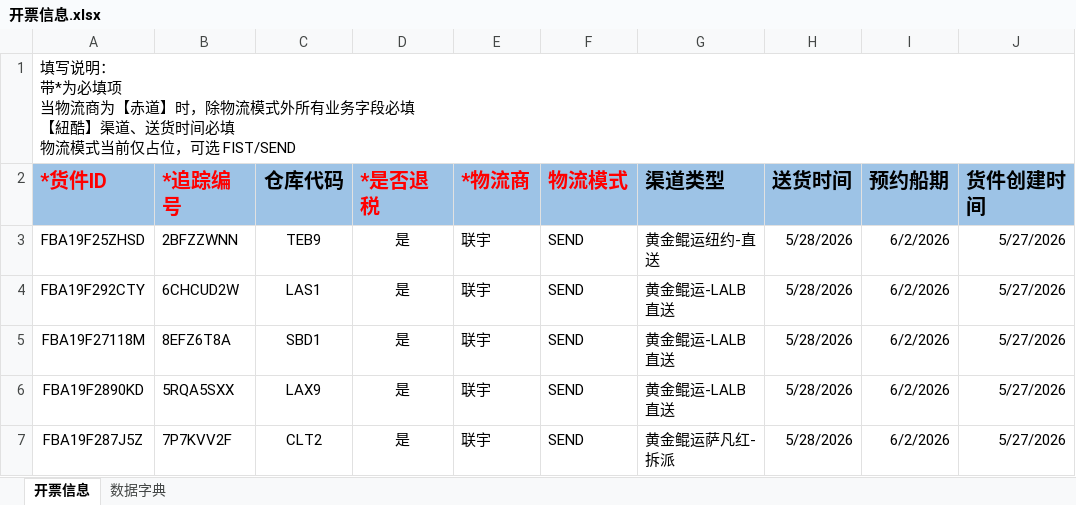
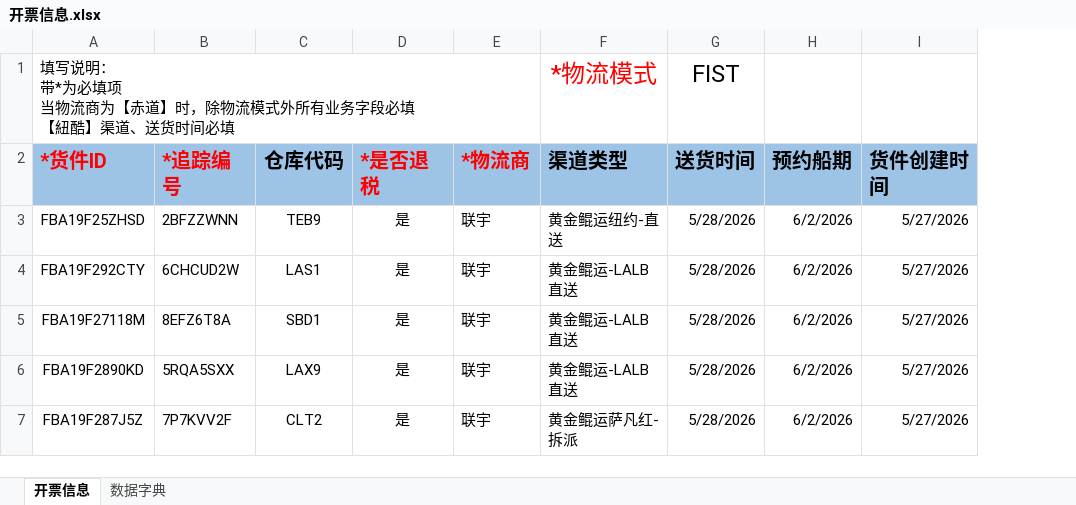
Before and after one commit to MinMonk/ship_tools, an Excel workbook: plan_data/开票信息.xlsx, sheet 开票信息, drawn as a sheet; values as stored, in another font and other column widths than the file's, no borders; removed rows and columns are numbered as before the commit, all else as after; ↵ is a line break in a cell; the diff names each change by its address in the sheet, - before the commit and + after, or states it on an @@ line.

```diff
--- a/plan_data/开票信息.xlsx (sheet 开票信息)
+++ b/plan_data/开票信息.xlsx (sheet 开票信息)
-column F (物流模式), rows 3-7: all SEND
-row 1: 填写说明： ↵ 带*为必填项 ↵ 当物流商为【赤道】时，除物流模式外所有业务字段必填 ↵ 【紐酷】渠道、送货时间必填 ↵ 物流模式当前仅占位，可选 FIST/SEND
+row 1: 填写说明： ↵ 带*为必填项 ↵ 当物流商为【赤道】时，除物流模式外所有业务字段必填 ↵ 【紐酷】渠道、送货时间必填 |  |  |  |  | *物流模式 | FIST
```
Also changed, not shown: plan_data/出货计划.xlsx, 3 other files.
